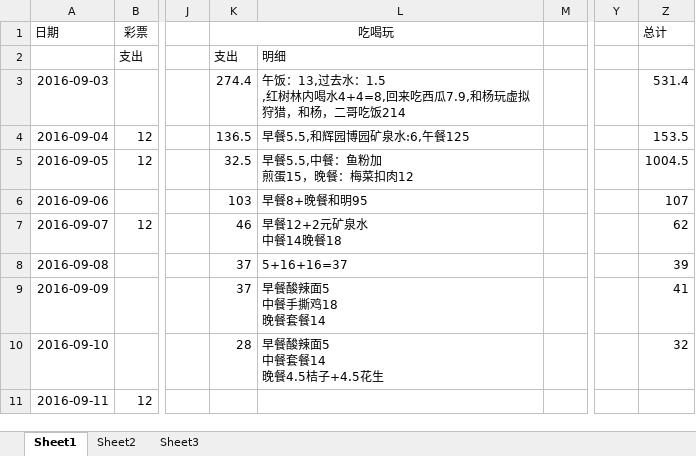
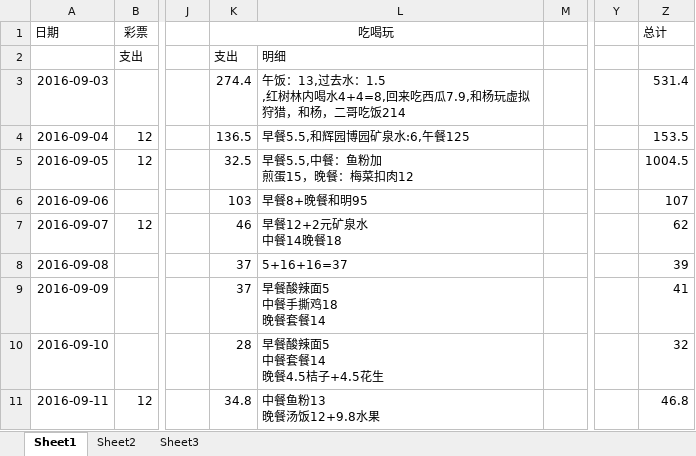
Before and after one commit to wantao/wendang, an Excel workbook: plan/life_cost/september.xlsx, sheet Sheet1, drawn as a sheet; only a part is shown, gaps mark what is left out; values as stored, in another font and other column widths than the file's, no borders; ↵ is a line break in a cell; the diff names each change by its address in the sheet, - before the commit and + after, or states it on an @@ line.

```diff
--- a/plan/life_cost/september.xlsx (sheet Sheet1)
+++ b/plan/life_cost/september.xlsx (sheet Sheet1)
-K11 (吃喝玩): (empty)
+K11 (吃喝玩): 34.8
-L11: (empty)
+L11: 中餐鱼粉13 ↵ 晚餐汤饭12+9.8水果
-Z11 (总计): (empty)
+Z11 (总计): 46.8
```
Also changed, not shown: plan/life_sensibility/life_sensibility.xlsx.
